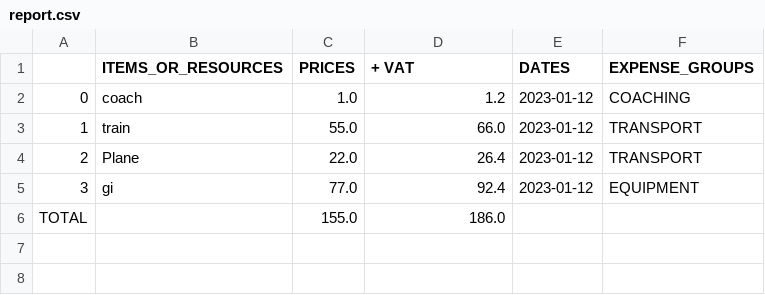
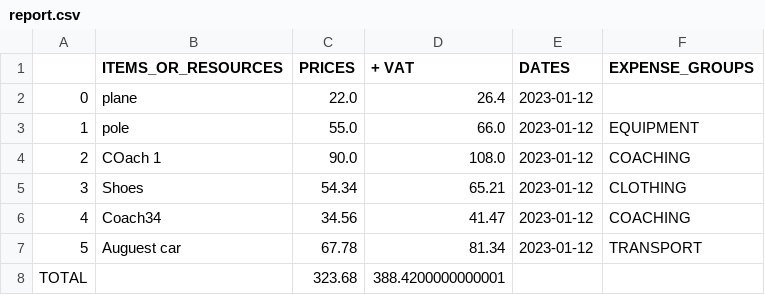
Before and after one commit to georgiagrayland/sports-expense-tracker, a CSV file: report.csv, drawn as a sheet.

Commit message:
change price global variable to always round to 2 dp

```diff
--- a/report.csv
+++ b/report.csv
@@ -1,6 +1,8 @@
 ,ITEMS_OR_RESOURCES,PRICES,+ VAT,DATES,EXPENSE_GROUPS
-0,coach,1.0,1.2,2023-01-12,COACHING
-1,train,55.0,66.0,2023-01-12,TRANSPORT
-2,Plane,22.0,26.4,2023-01-12,TRANSPORT
-3,gi,77.0,92.4,2023-01-12,EQUIPMENT
-TOTAL,,155.0,186.0,,
+0,plane,22.0,26.4,2023-01-12,
+1,pole,55.0,66.0,2023-01-12,EQUIPMENT
+2,COach 1,90.0,108.0,2023-01-12,COACHING
+3,Shoes,54.34,65.21,2023-01-12,CLOTHING
+4,Coach34,34.56,41.47,2023-01-12,COACHING
+5,Auguest car,67.78,81.34,2023-01-12,TRANSPORT
+TOTAL,,323.68,388.4200000000001,,
```
Also changed, not shown: 1 other file.
